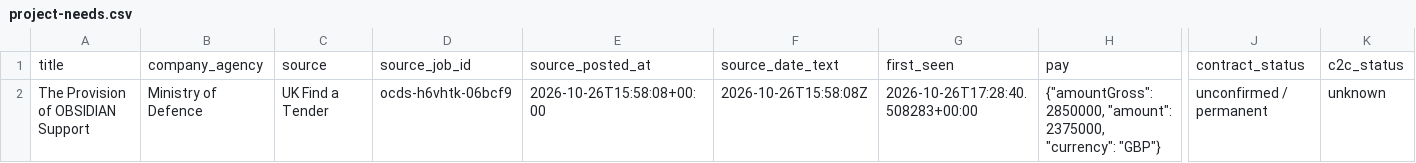
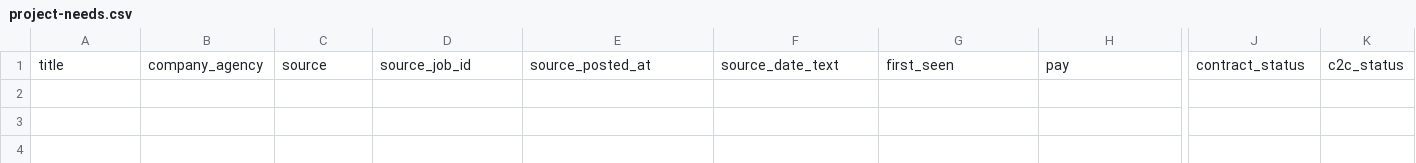
Before and after one commit to MagnetonIO/contract-search, a CSV file: latest/project-needs.csv, drawn as a sheet; only a part is shown, gaps mark what is left out; rows hold the shown columns only; the diff names each change by its address in the sheet, - before the commit and + after, or states it on an @@ line.

```diff
--- a/latest/project-needs.csv
+++ b/latest/project-needs.csv
-row 2: The Provision of OBSIDIAN Support | Ministry of Defence | UK Find a Tender | ocds-h6vhtk-06bcf9 | 2026-10-26T15:58:08+00:00 | 2026-10-26T15:58:08Z | 2026-10-26T17:28:40.508283+00:00 | {"amountGross": 2850000, "amount": 2375000, "currency": "GBP"} | unconfirmed / permanent | unknown
```
Also changed, not shown: 7 other files.
